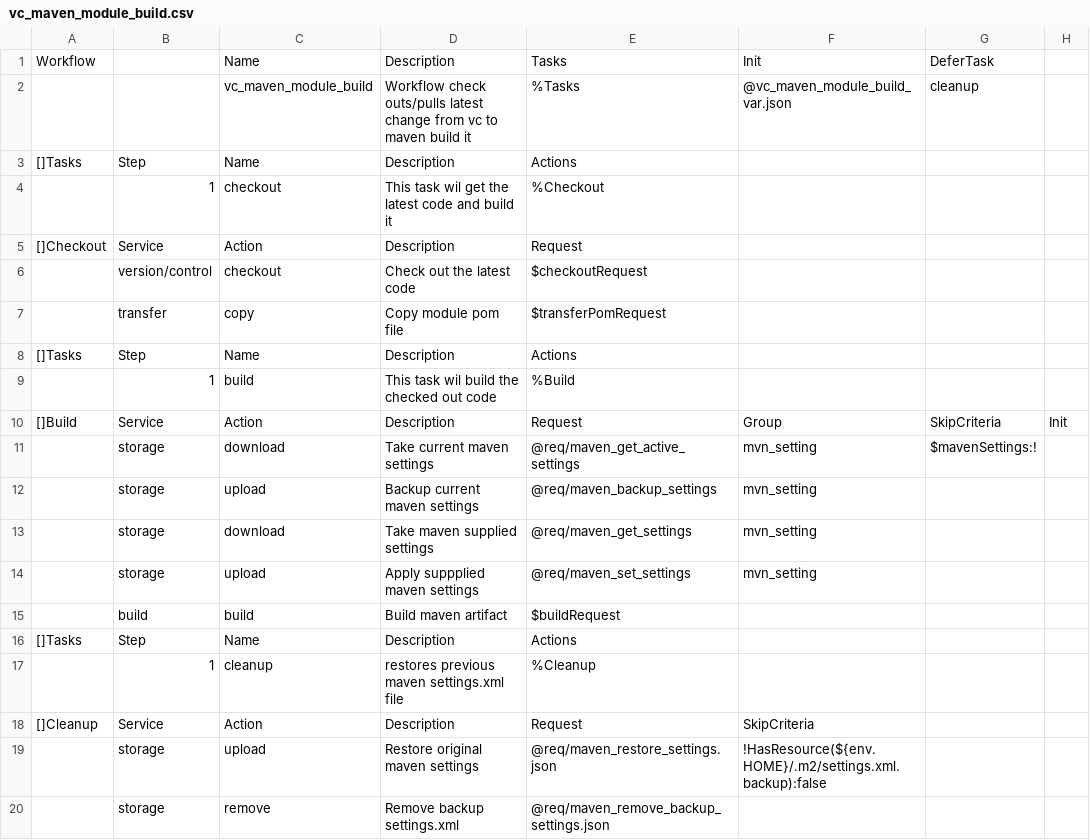
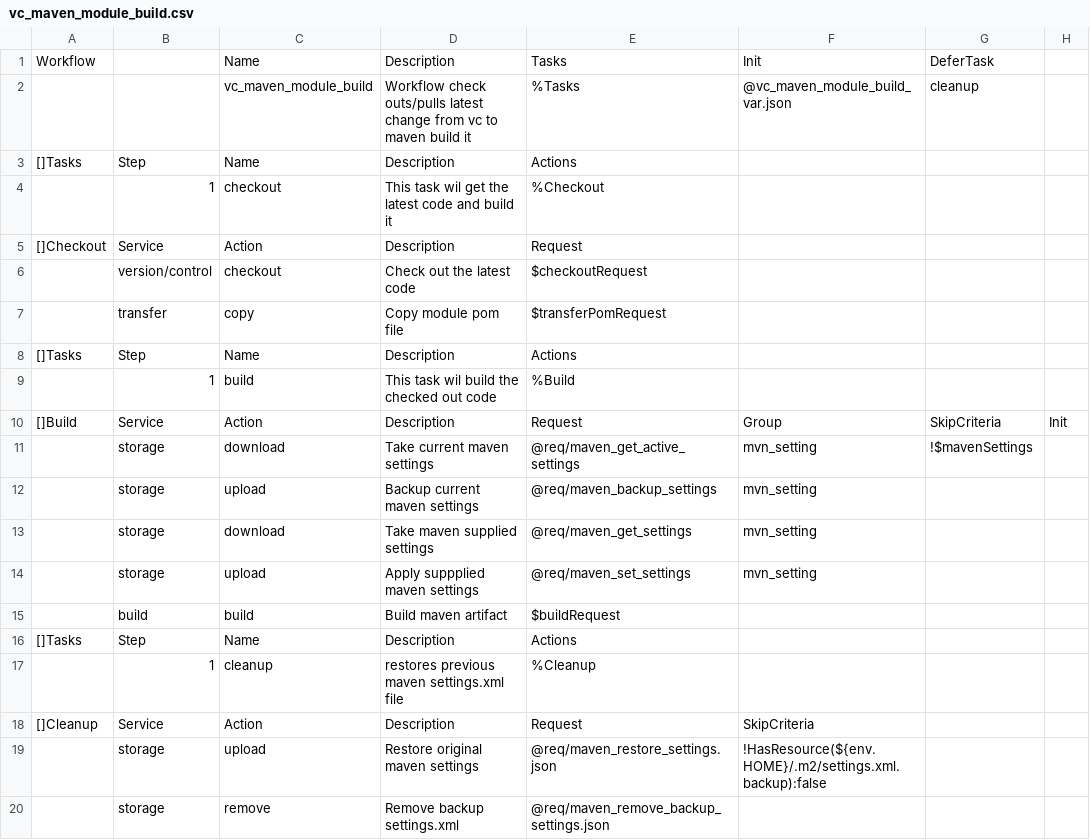
Before and after one commit to viant/endly, a CSV file: workflow/vc_maven_module_build.csv, drawn as a sheet.

Commit message:
fixed skipCriteria for maven settings

```diff
--- a/workflow/vc_maven_module_build.csv
+++ b/workflow/vc_maven_module_build.csv
@@ -10,3 +10,3 @@ Workflow,,Name,Description,Tasks,Init,DeferTask,
 []Build,Service,Action,Description,Request,Group,SkipCriteria,Init
-,storage,download,Take current maven settings, @req/maven_get_active_settings,mvn_setting,$mavenSettings:!,
+,storage,download,Take current maven settings, @req/maven_get_active_settings,mvn_setting,!$mavenSettings,
 ,storage,upload,Backup current maven settings, @req/maven_backup_settings,mvn_setting,,
```
